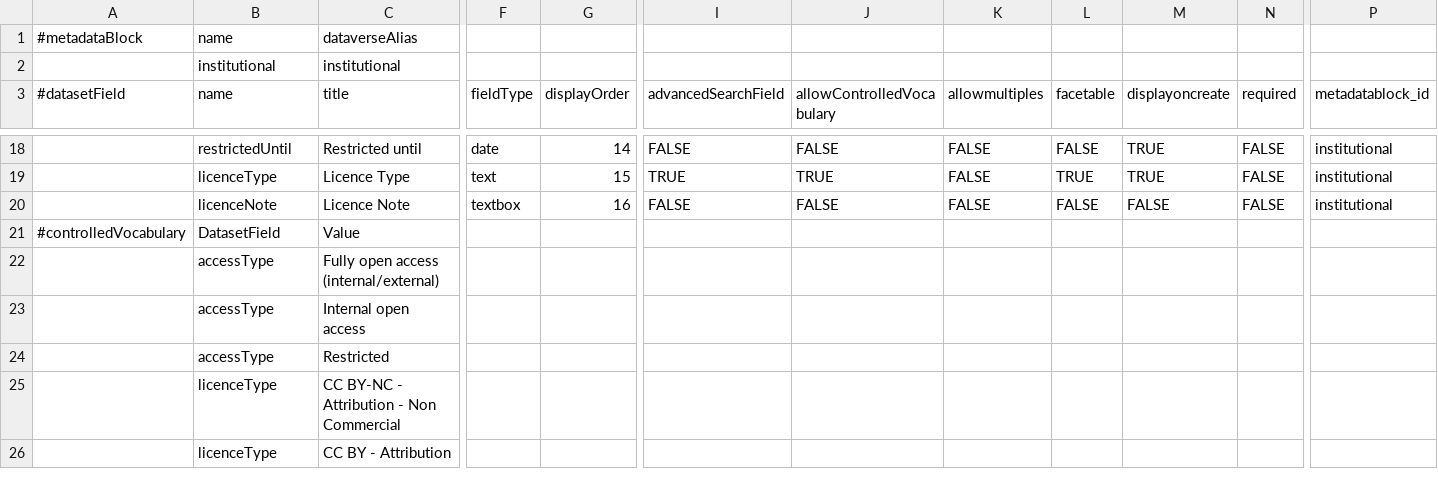
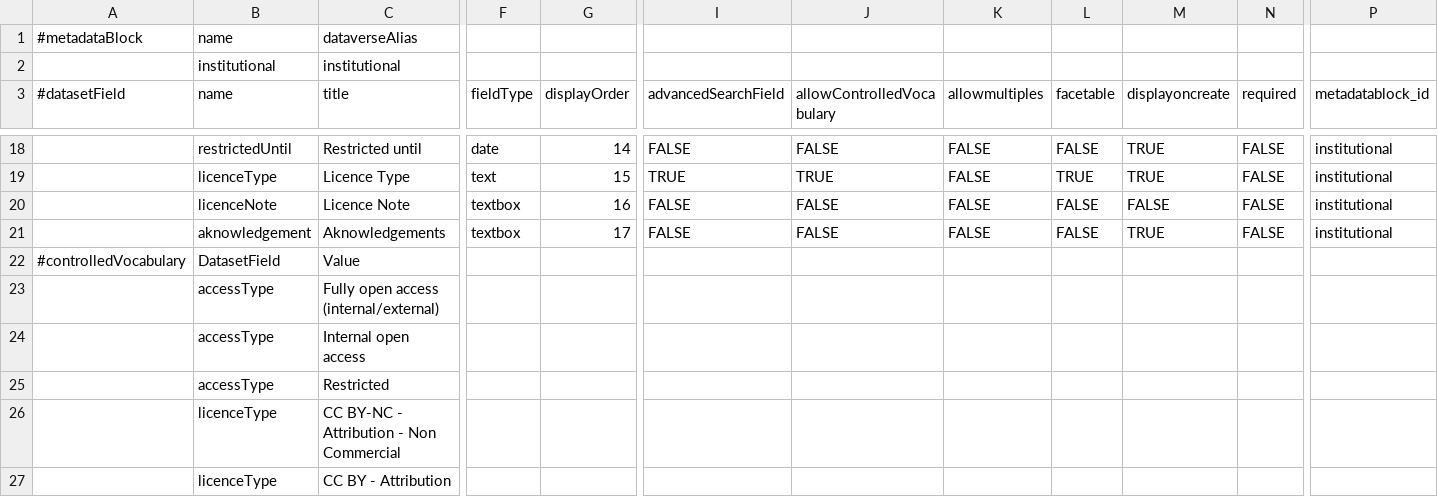
Before and after one commit to PEM-Humboldt/integracion-metadatos, a TSV file: dataverse_implementation/metadatablocks/institutional.tsv, drawn as a sheet; only a part is shown, gaps mark what is left out; rows hold the shown columns only; the diff names each change by its address in the sheet, - before the commit and + after, or states it on an @@ line.

Commit message:
Small modifications metadata

```diff
--- a/dataverse_implementation/metadatablocks/institutional.tsv
+++ b/dataverse_implementation/metadatablocks/institutional.tsv
+row 21:  | aknowledgement | Aknowledgements | textbox | 17 | FALSE | FALSE | FALSE | FALSE | TRUE | FALSE | institutional
```
Also changed, not shown: dataverse_implementation/metadatablocks/emldn.tsv, dataverse_implementation/metadatablocks/iavh_socialscience.tsv, 4 other files.
